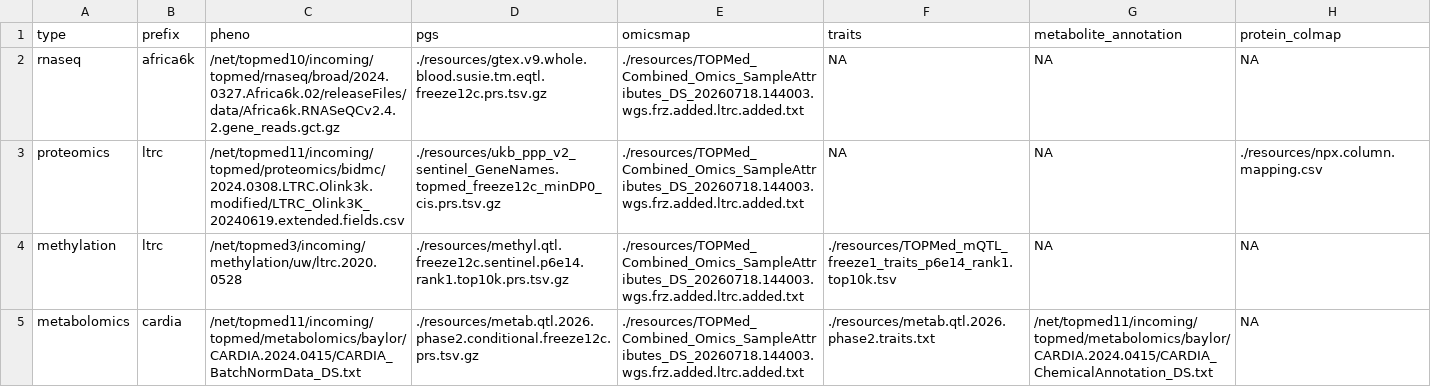
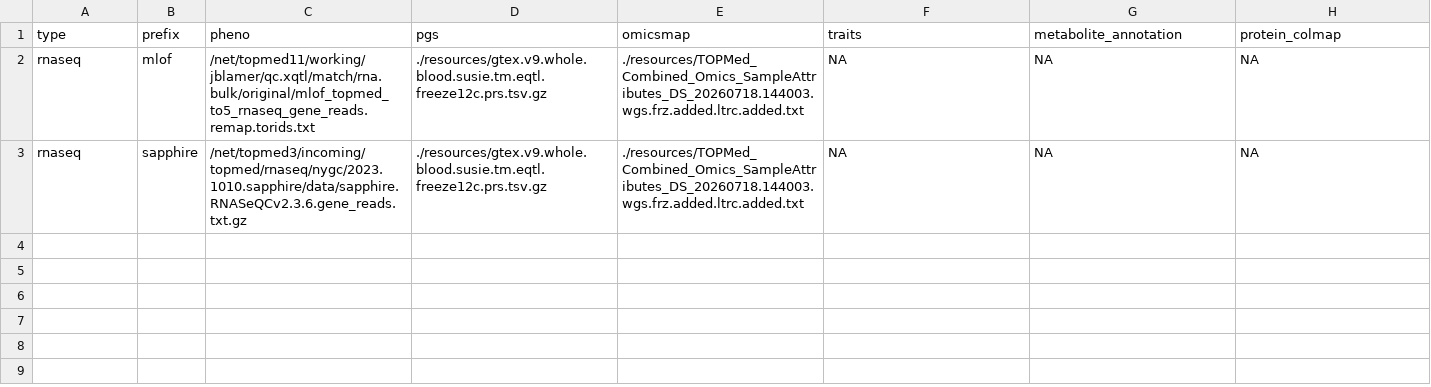
Before and after one commit to jblam251/tm-match-pheno-prs, a CSV file: etc/match.settings.run.csv, drawn as a sheet.

```diff
--- a/etc/match.settings.run.csv
+++ b/etc/match.settings.run.csv
@@ -1,5 +1,3 @@
 type,prefix,pheno,pgs,omicsmap,traits,metabolite_annotation,protein_colmap
-rnaseq,africa6k,/net/topmed10/incoming/topmed/rnaseq/broad/2024.0327.Africa6k.02/releaseFiles/data/Africa6k.RNASeQCv2.4.2.gene_reads.gct.gz,./resources/gtex.v9.whole.blood.susie.tm.eqtl.freeze12c.prs.tsv.gz,./resources/TOPMed_Combined_Omics_SampleAttributes_DS_20260718.144003.wgs.frz.added.ltrc.added.txt,NA,NA,NA
-proteomics,ltrc,/net/topmed11/incoming/topmed/proteomics/bidmc/2024.0308.LTRC.Olink3k.modified/LTRC_Olink3K_20240619.extended.fields.csv,./resources/ukb_ppp_v2_sentinel_GeneNames.topmed_freeze12c_minDP0_cis.prs.tsv.gz,./resources/TOPMed_Combined_Omics_SampleAttributes_DS_20260718.144003.wgs.frz.added.ltrc.added.txt,NA,NA,./resources/npx.column.mapping.csv
-methylation,ltrc,/net/topmed3/incoming/methylation/uw/ltrc.2020.0528,./resources/methyl.qtl.freeze12c.sentinel.p6e14.rank1.top10k.prs.tsv.gz,./resources/TOPMed_Combined_Omics_SampleAttributes_DS_20260718.144003.wgs.frz.added.ltrc.added.txt,./resources/TOPMed_mQTL_freeze1_traits_p6e14_rank1.top10k.tsv,NA,NA
-metabolomics,cardia,/net/topmed11/incoming/topmed/metabolomics/baylor/CARDIA.2024.0415/CARDIA_BatchNormData_DS.txt,./resources/metab.qtl.2026.phase2.conditional.freeze12c.prs.tsv.gz,./resources/TOPMed_Combined_Omics_SampleAttributes_DS_20260718.144003.wgs.frz.added.ltrc.added.txt,./resources/metab.qtl.2026.phase2.traits.txt,/net/topmed11/incoming/topmed/metabolomics/baylor/CARDIA.2024.0415/CARDIA_ChemicalAnnotation_DS.txt,NA
+rnaseq,mlof,/net/topmed11/working/jblamer/qc.xqtl/match/rna.bulk/original/mlof_topmed_to5_rnaseq_gene_reads.remap.torids.txt,./resources/gtex.v9.whole.blood.susie.tm.eqtl.freeze12c.prs.tsv.gz,./resources/TOPMed_Combined_Omics_SampleAttributes_DS_20260718.144003.wgs.frz.added.ltrc.added.txt,NA,NA,NA
+rnaseq,sapphire,/net/topmed3/incoming/topmed/rnaseq/nygc/2023.1010.sapphire/data/sapphire.RNASeQCv2.3.6.gene_reads.txt.gz,./resources/gtex.v9.whole.blood.susie.tm.eqtl.freeze12c.prs.tsv.gz,./resources/TOPMed_Combined_Omics_SampleAttributes_DS_20260718.144003.wgs.frz.added.ltrc.added.txt,NA,NA,NA
```
Also changed, not shown: 1 other file.
